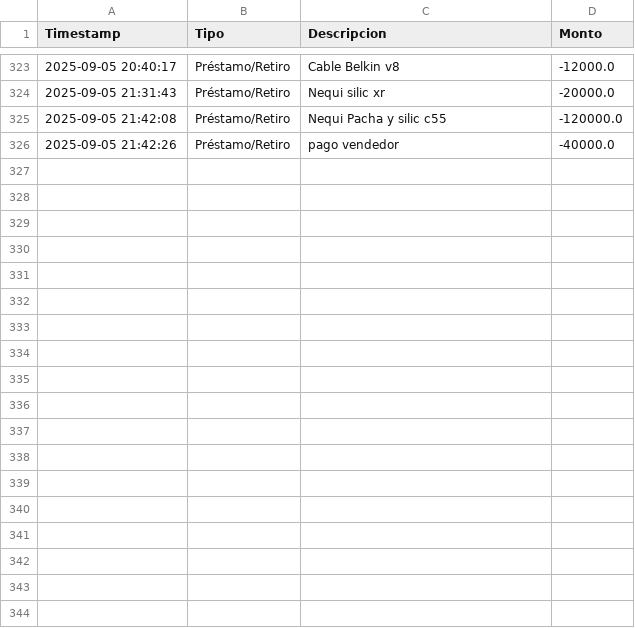
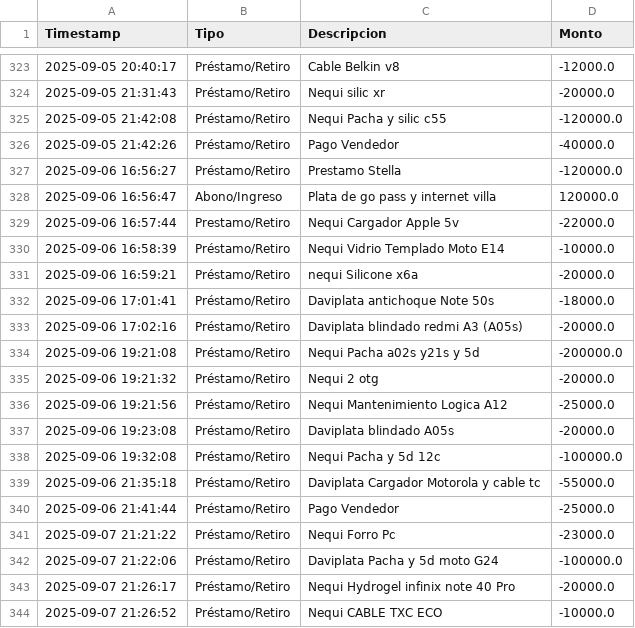
Before and after one commit to armandLizarazo/pedido, a CSV file: movimientos_caja.csv, drawn as a sheet; only a part is shown, gaps mark what is left out; the diff covers the shown part only.

```diff
--- a/movimientos_caja.csv
+++ b/movimientos_caja.csv
@@ -325,2 +325,20 @@ Timestamp,Tipo,Descripcion,Monto
 2025-09-05 21:42:08,Préstamo/Retiro,Nequi Pacha y silic  c55,-120000.0
-2025-09-05 21:42:26,Préstamo/Retiro,pago vendedor,-40000.0
+2025-09-05 21:42:26,Préstamo/Retiro,Pago Vendedor,-40000.0
+2025-09-06 16:56:27,Préstamo/Retiro,Prestamo Stella,-120000.0
+2025-09-06 16:56:47,Abono/Ingreso,Plata de go pass y internet villa,120000.0
+2025-09-06 16:57:44,Prestamo/Retiro,Nequi Cargador Apple 5v,-22000.0
+2025-09-06 16:58:39,Préstamo/Retiro,Nequi Vidrio Templado Moto E14,-10000.0
+2025-09-06 16:59:21,Préstamo/Retiro,nequi Silicone x6a,-20000.0
+2025-09-06 17:01:41,Préstamo/Retiro,Daviplata antichoque Note 50s ,-18000.0
+2025-09-06 17:02:16,Préstamo/Retiro,Daviplata blindado redmi A3 (A05s),-20000.0
+2025-09-06 19:21:08,Préstamo/Retiro,Nequi Pacha a02s y21s y 5d,-200000.0
+2025-09-06 19:21:32,Préstamo/Retiro,Nequi 2 otg,-20000.0
+2025-09-06 19:21:56,Préstamo/Retiro,Nequi Mantenimiento Logica A12,-25000.0
+2025-09-06 19:23:08,Préstamo/Retiro,Daviplata blindado A05s,-20000.0
+2025-09-06 19:32:08,Préstamo/Retiro,Nequi Pacha y 5d 12c,-100000.0
+2025-09-06 21:35:18,Préstamo/Retiro,Daviplata Cargador Motorola y cable tc,-55000.0
+2025-09-06 21:41:44,Préstamo/Retiro,Pago Vendedor,-25000.0
+2025-09-07 21:21:22,Préstamo/Retiro,Nequi Forro Pc,-23000.0
+2025-09-07 21:22:06,Préstamo/Retiro,Daviplata Pacha y 5d moto G24,-100000.0
+2025-09-07 21:26:17,Préstamo/Retiro,Nequi Hydrogel infinix note 40 Pro,-20000.0
+2025-09-07 21:26:52,Préstamo/Retiro,Nequi CABLE TXC ECO,-10000.0
```
Also changed, not shown: 27 added rows elsewhere in this file, caja_registros.csv, 11 other files.
